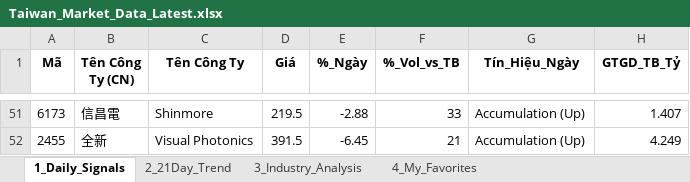
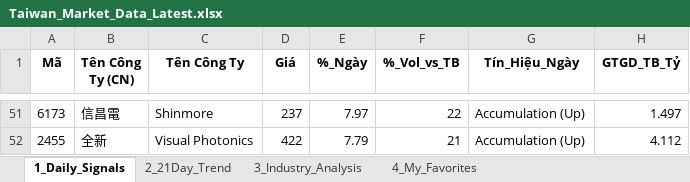
Before and after one commit to chipmoon/dashboard-tw, an Excel workbook: Taiwan_Market_Data_Latest.xlsx, sheet 1_Daily_Signals, drawn as a sheet; only a part is shown, gaps mark what is left out; values as stored, in another font and other column widths than the file's, no borders; the diff covers the shown part only; the diff names each change by its address in the sheet, - before the commit and + after, or states it on an @@ line.

```diff
--- a/Taiwan_Market_Data_Latest.xlsx (sheet 1_Daily_Signals)
+++ b/Taiwan_Market_Data_Latest.xlsx (sheet 1_Daily_Signals)
-D51 (Giá): 219.5
+D51 (Giá): 237
-E51 (%_Ngày): -2.88
+E51 (%_Ngày): 7.97
-F51 (%_Vol_vs_TB): 33
+F51 (%_Vol_vs_TB): 22
-H51 (GTGD_TB_Tỷ): 1.407
+H51 (GTGD_TB_Tỷ): 1.497
-D52 (Giá): 391.5
+D52 (Giá): 422
-E52 (%_Ngày): -6.45
+E52 (%_Ngày): 7.79
-H52 (GTGD_TB_Tỷ): 4.249
+H52 (GTGD_TB_Tỷ): 4.112
```
Also changed, not shown: 36 added rows, 36 removed rows and 50 edited cells elsewhere in this sheet, sheet 2_21Day_Trend, sheet 3_Industry_Analysis, sheet 4_My_Favorites.
